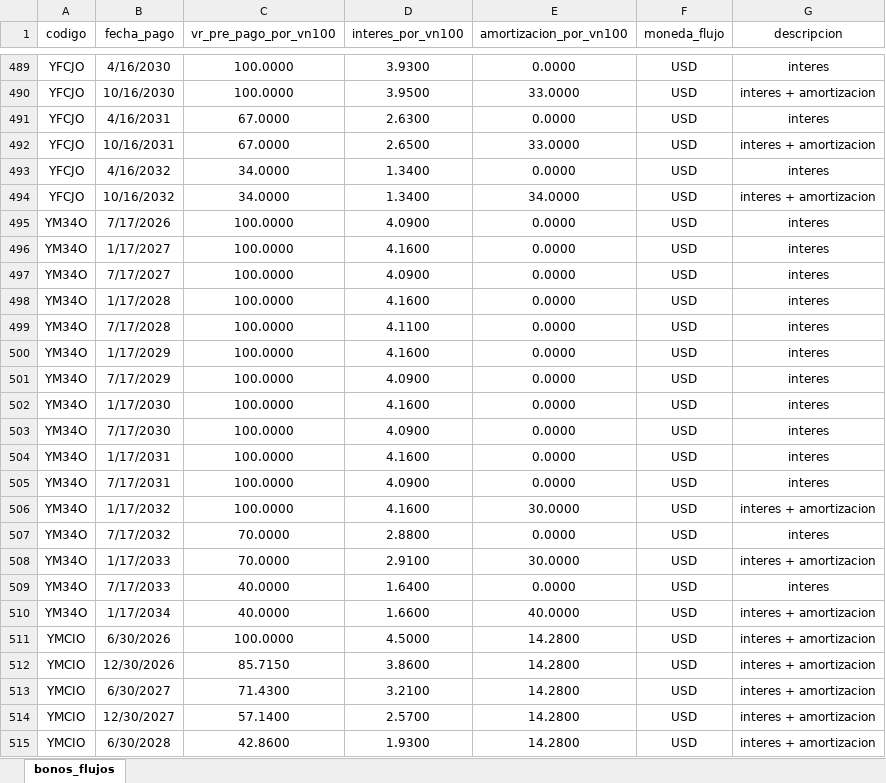
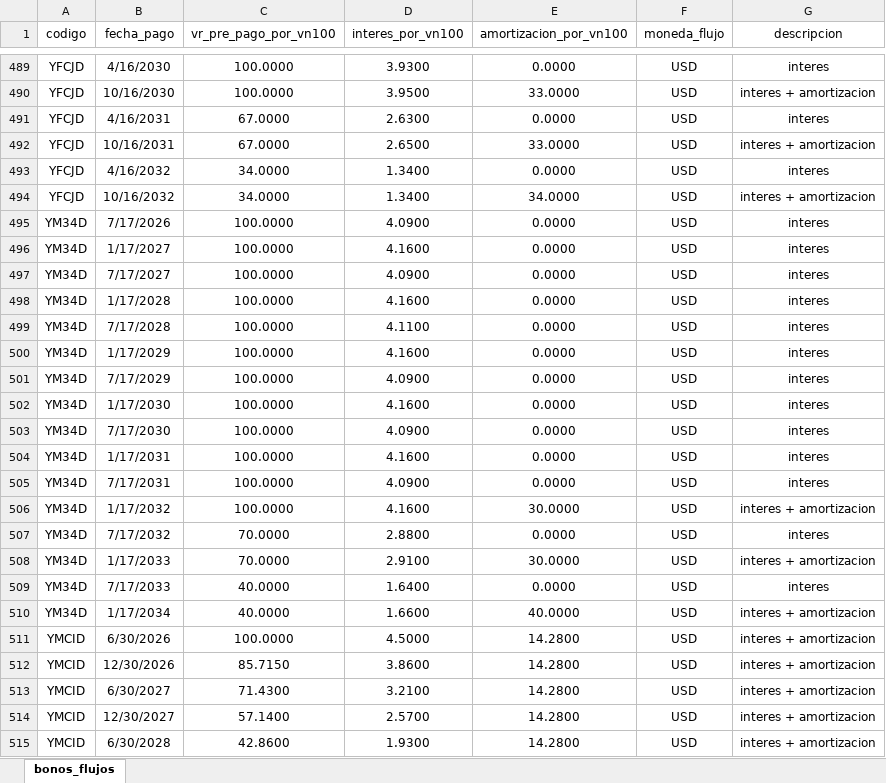
Before and after one commit to tomper95/SPR-BS, an Excel workbook: data/bonos_flujos.xlsx, sheet bonos_flujos, drawn as a sheet; only a part is shown, gaps mark what is left out; values as stored, in another font and other column widths than the file's, no borders; the diff covers the shown part only; the diff names each change by its address in the sheet, - before the commit and + after, or states it on an @@ line.

```diff
--- a/data/bonos_flujos.xlsx (sheet bonos_flujos)
+++ b/data/bonos_flujos.xlsx (sheet bonos_flujos)
-A489:A494 (codigo): YFCJO
+A489:A494 (codigo): YFCJD
-A495:A510 (codigo): YM34O
+A495:A510 (codigo): YM34D
-A511:A515 (codigo): YMCIO
+A511:A515 (codigo): YMCID
```
Also changed, not shown: 129 edited cells elsewhere in this sheet.
